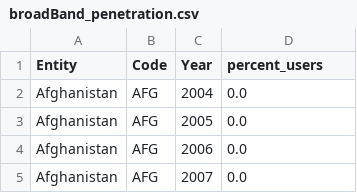
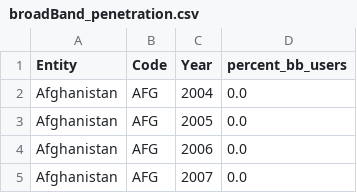
Before and after one commit to samarthRathi/DVCW2, a CSV file: broadBand_penetration.csv, drawn as a sheet; only a part is shown.

Commit message:
Update broadBand_penetration.csv

```diff
--- a/broadBand_penetration.csv
+++ b/broadBand_penetration.csv
@@ -1,2 +1,2 @@
-Entity,Code,Year,percent_users
+Entity,Code,Year,percent_bb_users
 Afghanistan,AFG,2004,0.0
```
